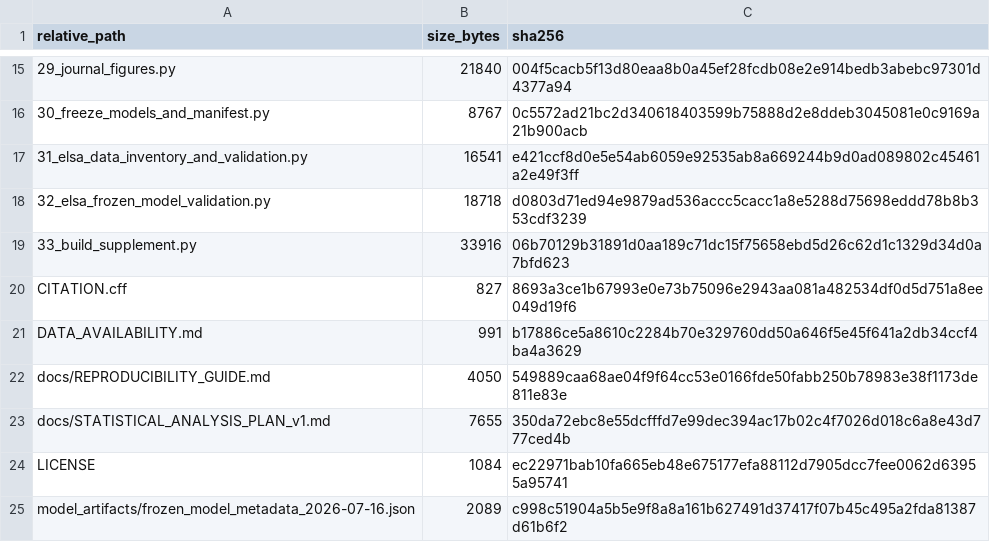
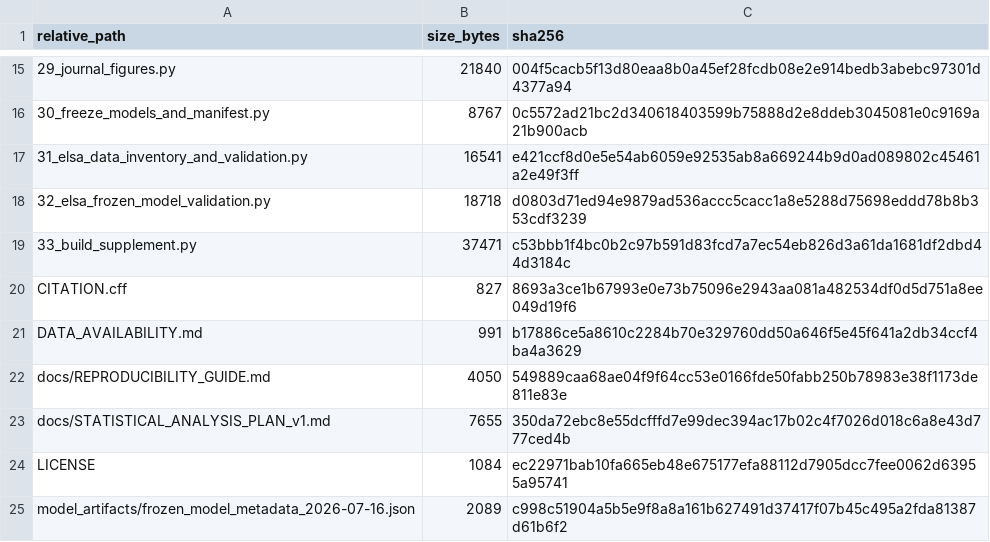
Before and after one commit to sducp-88/repeat-cognition-prediction, a CSV file: release_manifest_sha256.csv, drawn as a sheet; only a part is shown, gaps mark what is left out.

```diff
--- a/release_manifest_sha256.csv
+++ b/release_manifest_sha256.csv
@@ -18,3 +18,3 @@
 "32_elsa_frozen_model_validation.py","18718","d0803d71ed94e9879ad536accc5cacc1a8e5288d75698eddd78b8b353cdf3239"
-"33_build_supplement.py","33916","06b70129b31891d0aa189c71dc15f75658ebd5d26c62d1c1329d34d0a7bfd623"
+"33_build_supplement.py","37471","c53bbb1f4bc0b2c97b591d83fcd7a7ec54eb826d3a61da1681df2dbd44d3184c"
 "CITATION.cff","827","8693a3ce1b67993e0e73b75096e2943aa081a482534df0d5d751a8ee049d19f6"
```
Also changed, not shown: 1 other file.
